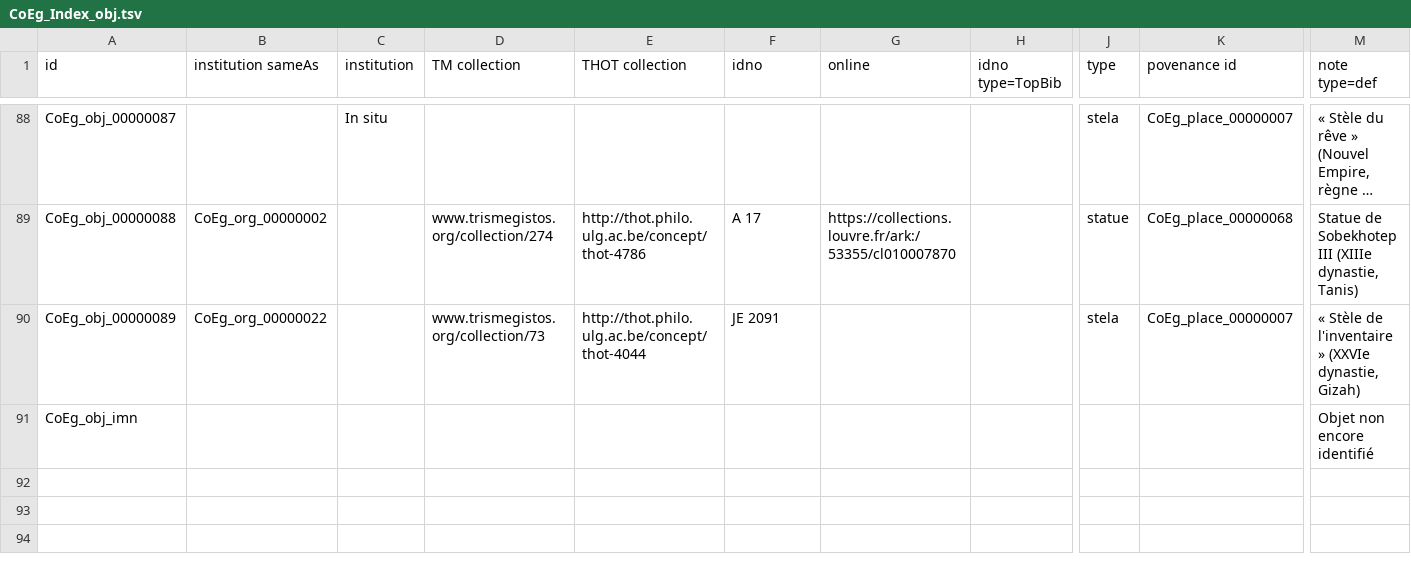
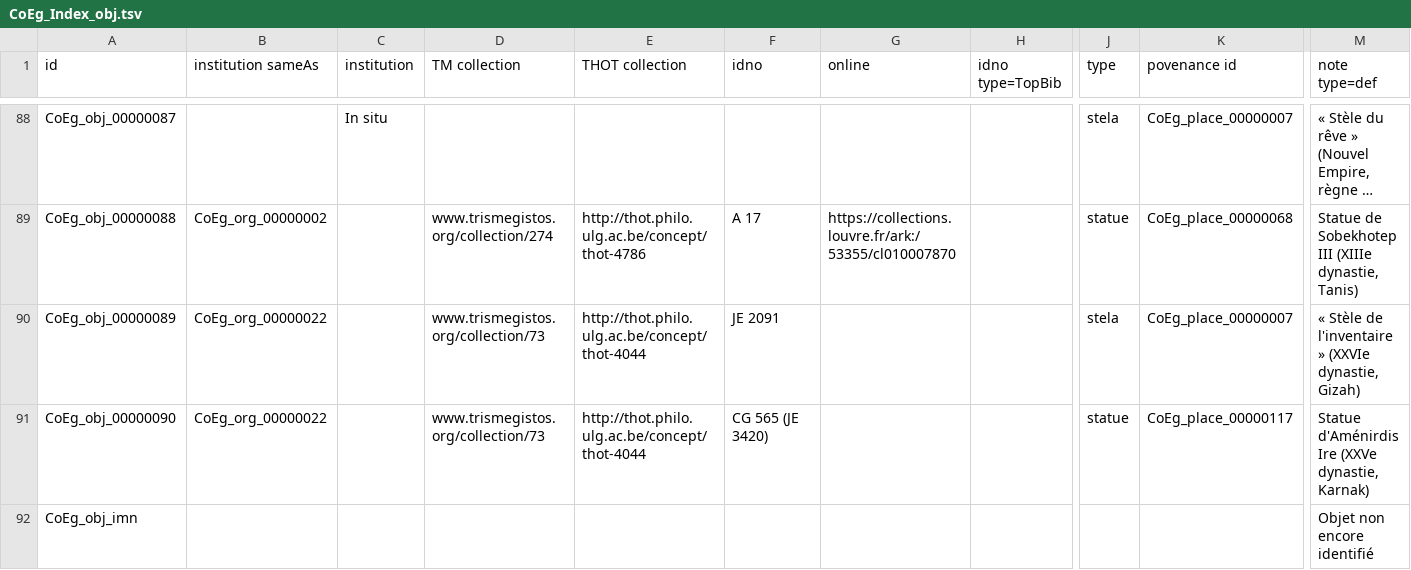
Before and after one commit to ThLebee/CoEg, a TSV file: doc/CoEg_Index_obj.tsv, drawn as a sheet; only a part is shown, gaps mark what is left out; long unchanged cells end in …; rows hold the shown columns only; the diff names each change by its address in the sheet, - before the commit and + after, or states it on an @@ line.

```diff
--- a/doc/CoEg_Index_obj.tsv
+++ b/doc/CoEg_Index_obj.tsv
+row 91: CoEg_obj_00000090 | CoEg_org_00000022 |  | www.trismegistos.org/collection/73 | http://thot.philo.ulg.ac.be/concept/thot-4044 | CG 565 (JE 3420) |  |  | statue | CoEg_place_00000117 | Statue d'Aménirdis Ire (XXVe dynastie, Karnak)
```
Also changed, not shown: doc/CoEg_Index_entry.tsv, doc/CoEg_Index_org.tsv, 2 other files.
